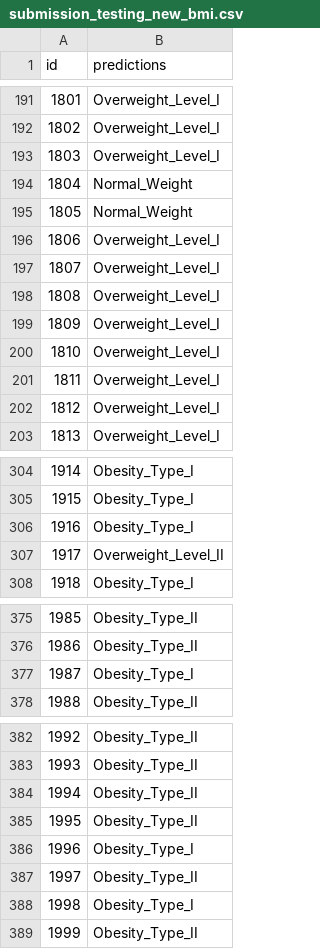
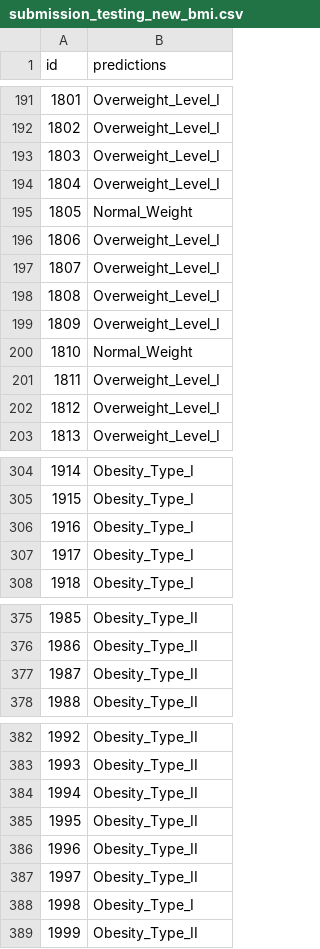
Before and after one commit to 0xMarc0s/IMS_ML_project, a CSV file: submission_testing_new_bmi.csv, drawn as a sheet; only a part is shown, gaps mark what is left out; the diff covers the shown part only.

```diff
--- a/submission_testing_new_bmi.csv
+++ b/submission_testing_new_bmi.csv
@@ -193,3 +193,3 @@ id,predictions
 1803,Overweight_Level_I
-1804,Normal_Weight
+1804,Overweight_Level_I
 1805,Normal_Weight
@@ -199,3 +199,3 @@ id,predictions
 1809,Overweight_Level_I
-1810,Overweight_Level_I
+1810,Normal_Weight
 1811,Overweight_Level_I
@@ -306,3 +306,3 @@ id,predictions
 1916,Obesity_Type_I
-1917,Overweight_Level_II
+1917,Obesity_Type_I
 1918,Obesity_Type_I
@@ -376,3 +376,3 @@ id,predictions
 1986,Obesity_Type_II
-1987,Obesity_Type_I
+1987,Obesity_Type_II
 1988,Obesity_Type_II
@@ -385,3 +385,3 @@ id,predictions
 1995,Obesity_Type_II
-1996,Obesity_Type_I
+1996,Obesity_Type_II
 1997,Obesity_Type_II
```
Also changed, not shown: 14 edited cells elsewhere in this file.
